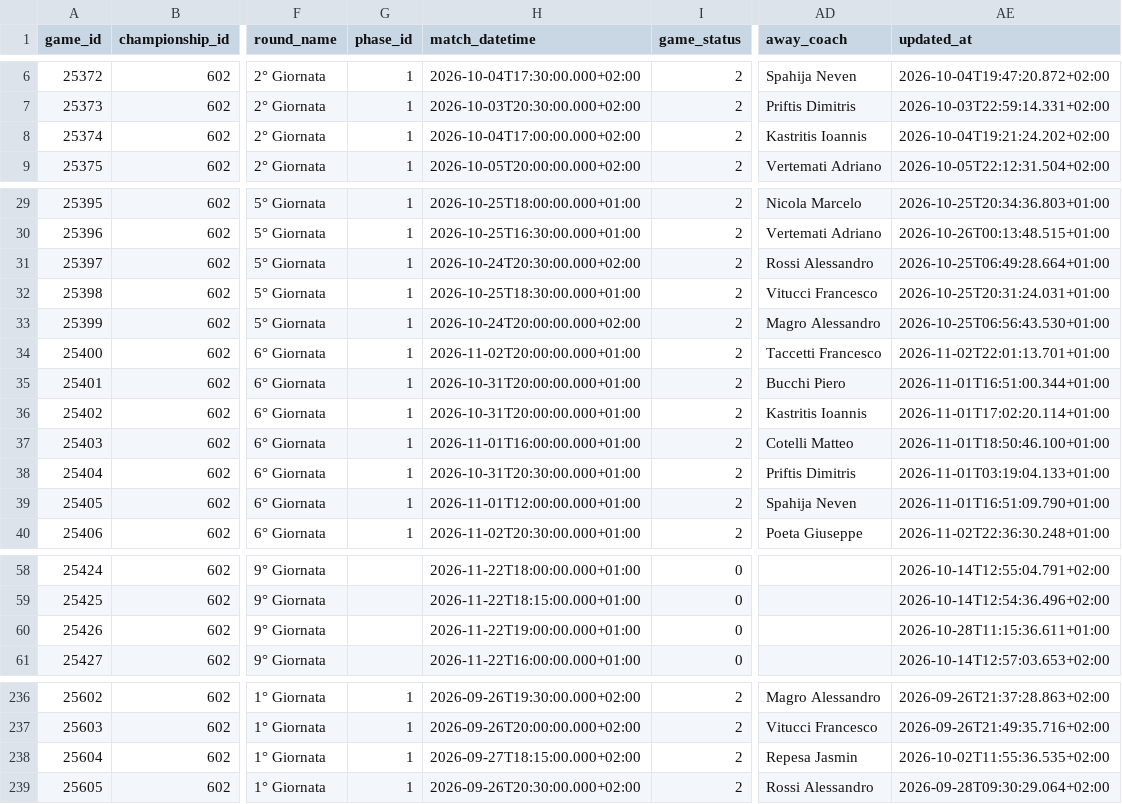
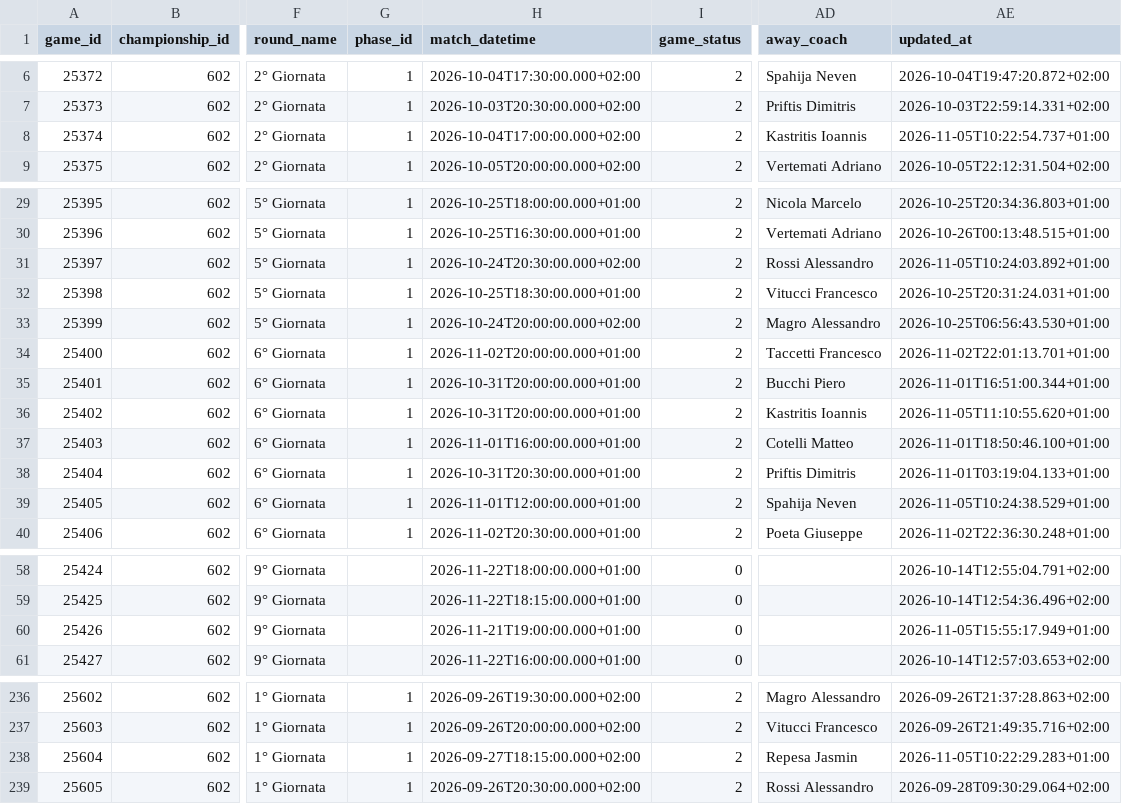
Before and after one commit to martinig94/bc-roma-2627-analysis, a CSV file: data/games.csv, drawn as a sheet; only a part is shown, gaps mark what is left out; the diff names each change by its address in the sheet, - before the commit and + after, or states it on an @@ line.

```diff
--- a/data/games.csv
+++ b/data/games.csv
-AE8 (updated_at): 2026-10-04T19:21:24.202+02:00
+AE8 (updated_at): 2026-11-05T10:22:54.737+01:00
-AE31 (updated_at): 2026-10-25T06:49:28.664+01:00
+AE31 (updated_at): 2026-11-05T10:24:03.892+01:00
-AE36 (updated_at): 2026-11-01T17:02:20.114+01:00
+AE36 (updated_at): 2026-11-05T11:10:55.620+01:00
-AE39 (updated_at): 2026-11-01T16:51:09.790+01:00
+AE39 (updated_at): 2026-11-05T10:24:38.529+01:00
-H60 (match_datetime): 2026-11-22T19:00:00.000+01:00
+H60 (match_datetime): 2026-11-21T19:00:00.000+01:00
-AE60 (updated_at): 2026-10-28T11:15:36.611+01:00
+AE60 (updated_at): 2026-11-05T15:55:17.949+01:00
-AE238 (updated_at): 2026-10-02T11:55:36.535+02:00
+AE238 (updated_at): 2026-11-05T10:22:29.283+01:00
```
Also changed, not shown: data/eurocup/people.csv, data/eurocup/results.csv, 2 other files.
